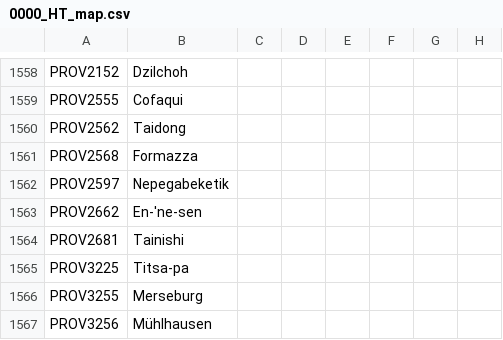
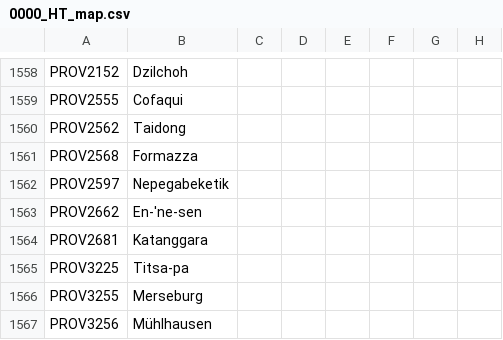
Before and after one commit to FeelsAtlasMan/Harald-s-Triumph, a CSV file: HT Alpha/localisation/0000_HT_map.csv, drawn as a sheet; only a part is shown, gaps mark what is left out; the diff names each change by its address in the sheet, - before the commit and + after, or states it on an @@ line.

```diff
--- a/HT Alpha/localisation/0000_HT_map.csv
+++ b/HT Alpha/localisation/0000_HT_map.csv
-B1564: Tainishi
+B1564: Katanggara
```
Also changed, not shown: HT Alpha/localisation/0000_HT_Cultures.csv, 1 other file.
